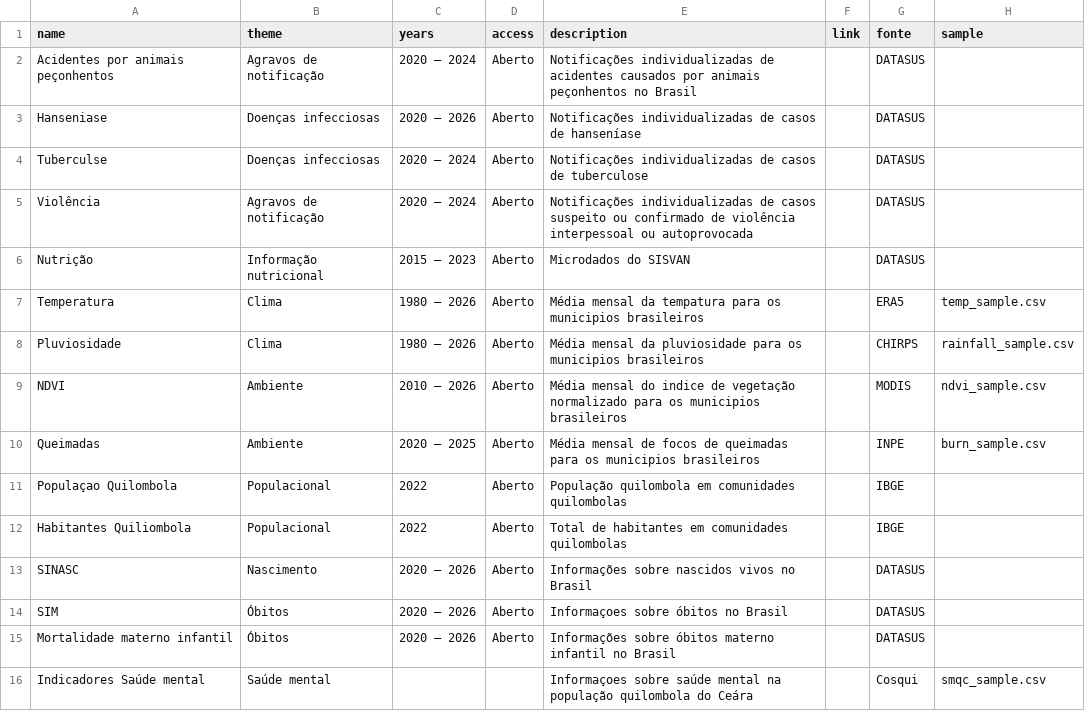
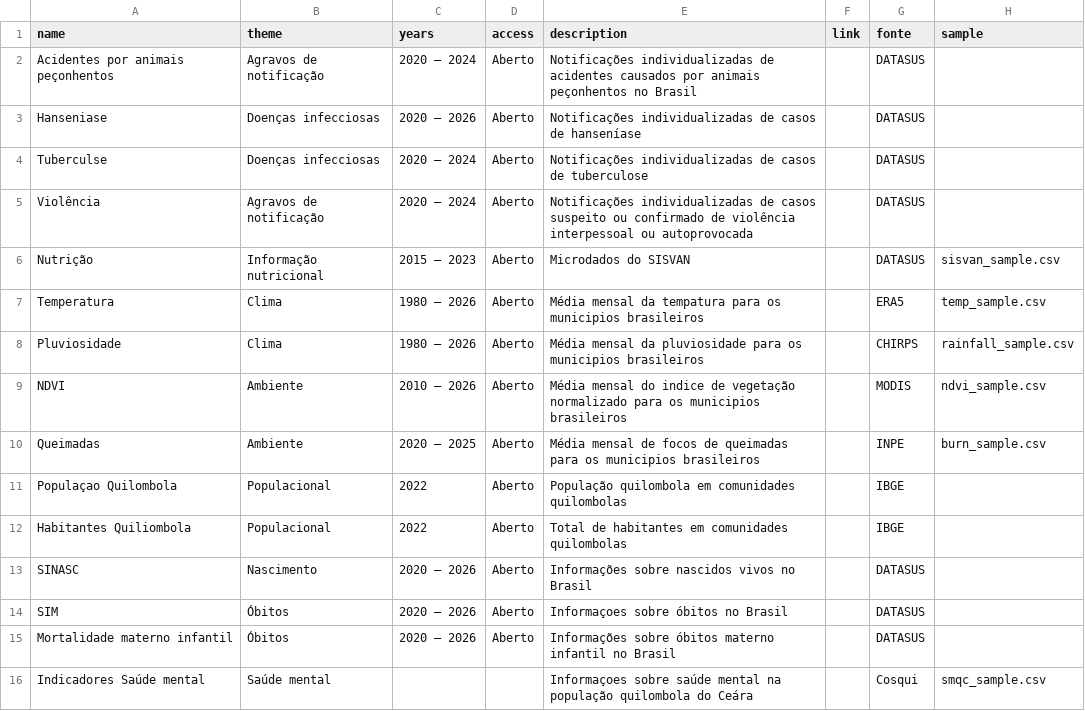
Before and after one commit to rodriguesmsb/kisangaQ_web, a CSV file: data/datasets.csv, drawn as a sheet.

```diff
--- a/data/datasets.csv
+++ b/data/datasets.csv
@@ -5,3 +5,3 @@ Tuberculse,Doenças infecciosas,2020 – 2024,Aberto,Notificações individualiz
 Violência ,Agravos de notificação,2020 – 2024,Aberto,Notificações individualizadas de casos suspeito ou confirmado de violência interpessoal ou autoprovocada,,DATASUS,
-Nutrição,Informação nutricional,2015 – 2023,Aberto,Microdados do SISVAN,,DATASUS,
+Nutrição,Informação nutricional,2015 – 2023,Aberto,Microdados do SISVAN,,DATASUS,sisvan_sample.csv
 Temperatura,Clima,1980 – 2026 ,Aberto,Média mensal da tempatura para os municipios brasileiros,,ERA5,temp_sample.csv
```
Also changed, not shown: 4 other files.
